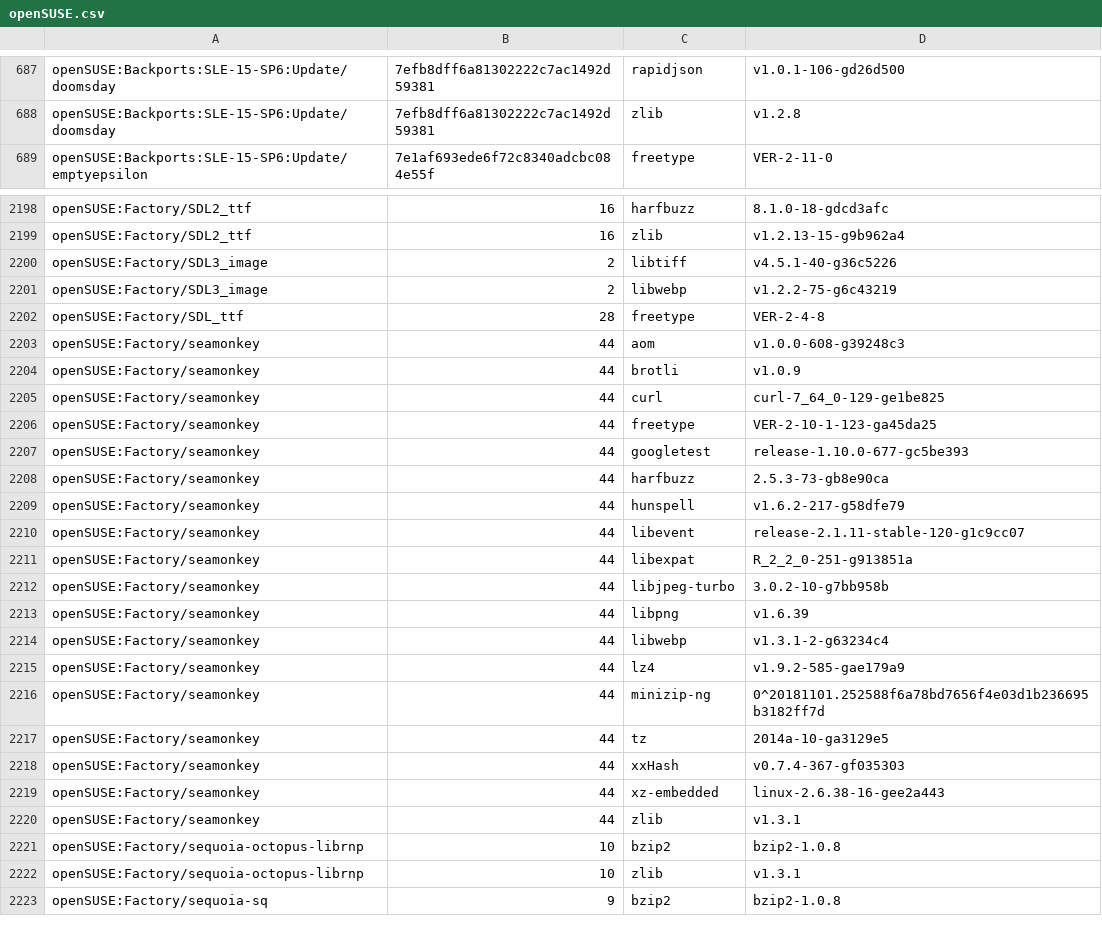
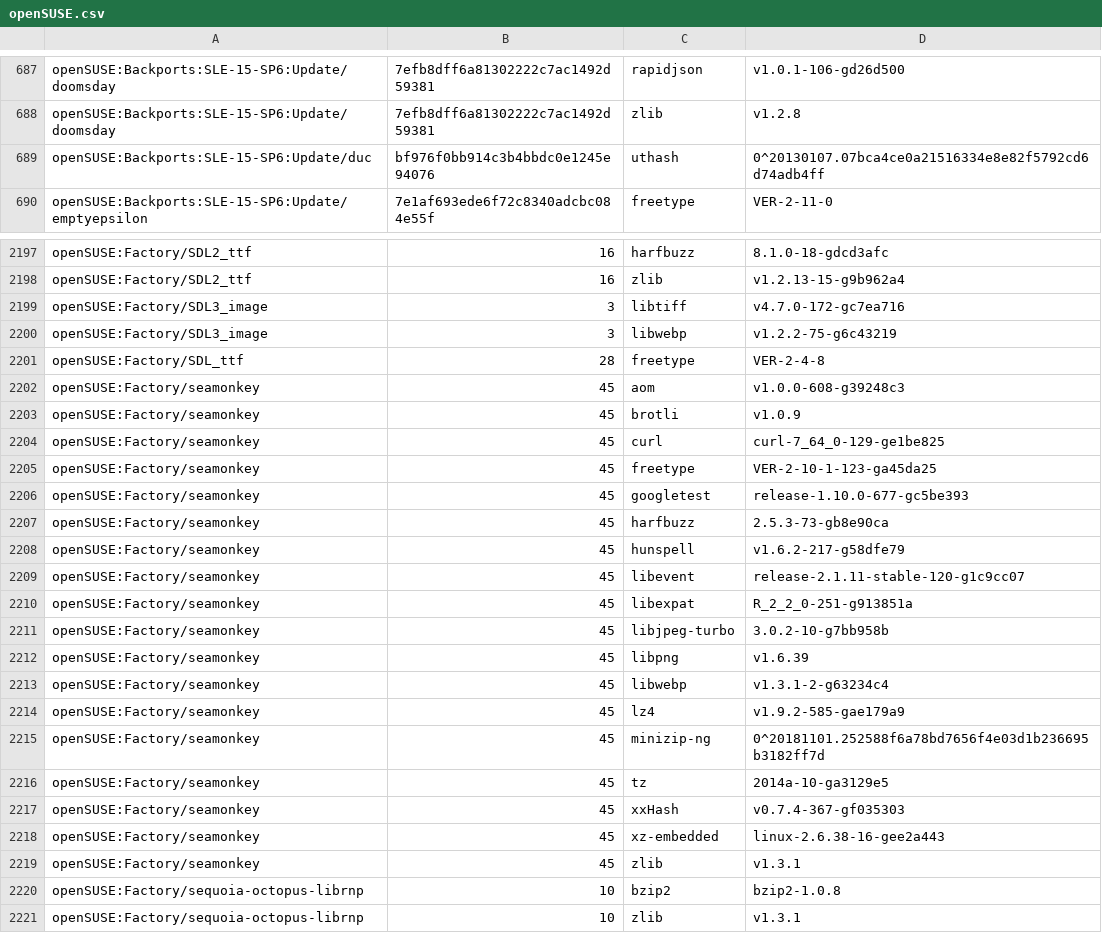
Before and after one commit to wfrisch/idlib_results, a CSV file: openSUSE.csv, drawn as a sheet; only a part is shown, gaps mark what is left out; the shorter side is filled out with more unchanged rows; the diff covers the shown part only.

Commit message:
openSUSE: update

```diff
--- a/openSUSE.csv
+++ b/openSUSE.csv
@@ -688,2 +688,3 @@ openSUSE:Backports:SLE-15-SP6:Update/doomsday,7efb8dff6a81302222c7ac1492d59381,r
 openSUSE:Backports:SLE-15-SP6:Update/doomsday,7efb8dff6a81302222c7ac1492d59381,zlib,v1.2.8
+openSUSE:Backports:SLE-15-SP6:Update/duc,bf976f0bb914c3b4bbdc0e1245e94076,uthash,0^20130107.07bca4ce0a21516334e8e82f5792cd6d74adb4ff
 openSUSE:Backports:SLE-15-SP6:Update/emptyepsilon,7e1af693ede6f72c8340adcbc084e55f,freetype,VER-2-11-0
@@ -2199,23 +2198,23 @@ openSUSE:Factory/SDL2_ttf,16,harfbuzz,8.1.0-18-gdcd3afc
 openSUSE:Factory/SDL2_ttf,16,zlib,v1.2.13-15-g9b962a4
-openSUSE:Factory/SDL3_image,2,libtiff,v4.5.1-40-g36c5226
-openSUSE:Factory/SDL3_image,2,libwebp,v1.2.2-75-g6c43219
+openSUSE:Factory/SDL3_image,3,libtiff,v4.7.0-172-gc7ea716
+openSUSE:Factory/SDL3_image,3,libwebp,v1.2.2-75-g6c43219
 openSUSE:Factory/SDL_ttf,28,freetype,VER-2-4-8
-openSUSE:Factory/seamonkey,44,aom,v1.0.0-608-g39248c3
-openSUSE:Factory/seamonkey,44,brotli,v1.0.9
-openSUSE:Factory/seamonkey,44,curl,curl-7_64_0-129-ge1be825
-openSUSE:Factory/seamonkey,44,freetype,VER-2-10-1-123-ga45da25
-openSUSE:Factory/seamonkey,44,googletest,release-1.10.0-677-gc5be393
-openSUSE:Factory/seamonkey,44,harfbuzz,2.5.3-73-gb8e90ca
-openSUSE:Factory/seamonkey,44,hunspell,v1.6.2-217-g58dfe79
-openSUSE:Factory/seamonkey,44,libevent,release-2.1.11-stable-120-g1c9cc07
-openSUSE:Factory/seamonkey,44,libexpat,R_2_2_0-251-g913851a
-openSUSE:Factory/seamonkey,44,libjpeg-turbo,3.0.2-10-g7bb958b
-openSUSE:Factory/seamonkey,44,libpng,v1.6.39
-openSUSE:Factory/seamonkey,44,libwebp,v1.3.1-2-g63234c4
-openSUSE:Factory/seamonkey,44,lz4,v1.9.2-585-gae179a9
-openSUSE:Factory/seamonkey,44,minizip-ng,0^20181101.252588f6a78bd7656f4e03d1b236695b3182ff7d
-openSUSE:Factory/seamonkey,44,tz,2014a-10-ga3129e5
-openSUSE:Factory/seamonkey,44,xxHash,v0.7.4-367-gf035303
-openSUSE:Factory/seamonkey,44,xz-embedded,linux-2.6.38-16-gee2a443
-openSUSE:Factory/seamonkey,44,zlib,v1.3.1
+openSUSE:Factory/seamonkey,45,aom,v1.0.0-608-g39248c3
+openSUSE:Factory/seamonkey,45,brotli,v1.0.9
+openSUSE:Factory/seamonkey,45,curl,curl-7_64_0-129-ge1be825
+openSUSE:Factory/seamonkey,45,freetype,VER-2-10-1-123-ga45da25
+openSUSE:Factory/seamonkey,45,googletest,release-1.10.0-677-gc5be393
+openSUSE:Factory/seamonkey,45,harfbuzz,2.5.3-73-gb8e90ca
+openSUSE:Factory/seamonkey,45,hunspell,v1.6.2-217-g58dfe79
+openSUSE:Factory/seamonkey,45,libevent,release-2.1.11-stable-120-g1c9cc07
+openSUSE:Factory/seamonkey,45,libexpat,R_2_2_0-251-g913851a
+openSUSE:Factory/seamonkey,45,libjpeg-turbo,3.0.2-10-g7bb958b
+openSUSE:Factory/seamonkey,45,libpng,v1.6.39
+openSUSE:Factory/seamonkey,45,libwebp,v1.3.1-2-g63234c4
+openSUSE:Factory/seamonkey,45,lz4,v1.9.2-585-gae179a9
+openSUSE:Factory/seamonkey,45,minizip-ng,0^20181101.252588f6a78bd7656f4e03d1b236695b3182ff7d
+openSUSE:Factory/seamonkey,45,tz,2014a-10-ga3129e5
+openSUSE:Factory/seamonkey,45,xxHash,v0.7.4-367-gf035303
+openSUSE:Factory/seamonkey,45,xz-embedded,linux-2.6.38-16-gee2a443
+openSUSE:Factory/seamonkey,45,zlib,v1.3.1
 openSUSE:Factory/sequoia-octopus-librnp,10,bzip2,bzip2-1.0.8
```
Also changed, not shown: 1 added row, 2 removed rows and 74 edited cells elsewhere in this file.
